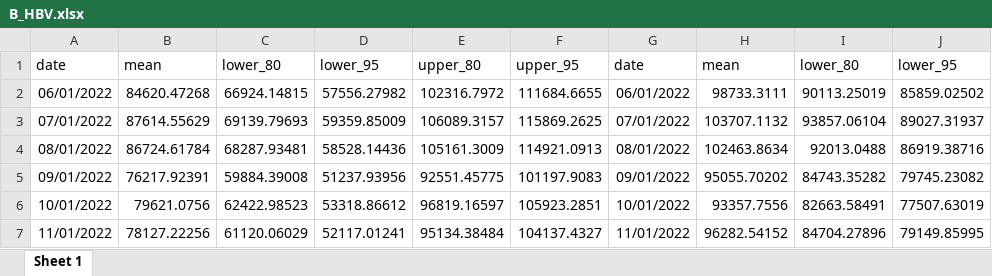
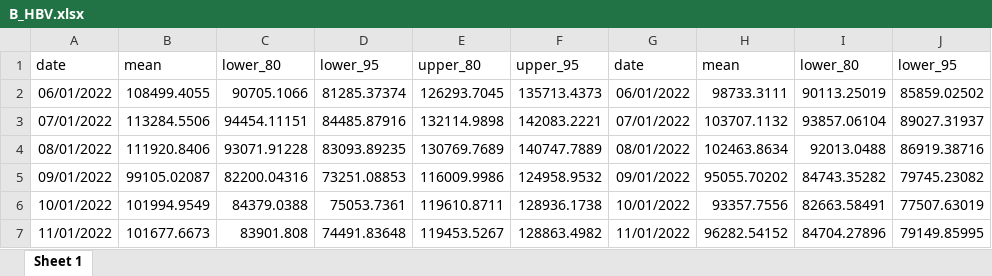
Before and after one commit to xmusphlkg/COVID_impact, an Excel workbook: outcome/simulate data/B_HBV.xlsx, sheet Sheet 1, drawn as a sheet; only a part is shown; values as stored, in another font and other column widths than the file's, no borders; the diff covers the shown part only; the diff names each change by its address in the sheet, - before the commit and + after, or states it on an @@ line.

```diff
--- a/outcome/simulate data/B_HBV.xlsx (sheet Sheet 1)
+++ b/outcome/simulate data/B_HBV.xlsx (sheet Sheet 1)
-B2: 84620.47268
+B2: 108499.4055
-C2: 66924.14815
+C2: 90705.1066
-D2: 57556.27982
+D2: 81285.37374
-E2: 102316.7972
+E2: 126293.7045
-F2: 111684.6655
+F2: 135713.4373
-B3: 87614.55629
+B3: 113284.5506
-C3: 69139.79693
+C3: 94454.11151
-D3: 59359.85009
+D3: 84485.87916
-E3: 106089.3157
+E3: 132114.9898
-F3: 115869.2625
+F3: 142083.2221
-B4: 86724.61784
+B4: 111920.8406
-C4: 68287.93481
+C4: 93071.91228
-D4: 58528.14436
+D4: 83093.89235
-E4: 105161.3009
+E4: 130769.7689
-F4: 114921.0913
+F4: 140747.7889
-B5: 76217.92391
+B5: 99105.02087
-C5: 59884.39008
+C5: 82200.04316
-D5: 51237.93956
+D5: 73251.08853
-E5: 92551.45775
+E5: 116009.9986
-F5: 101197.9083
+F5: 124958.9532
-B6: 79621.0756
+B6: 101994.9549
-C6: 62422.98523
+C6: 84379.0388
-D6: 53318.86612
+D6: 75053.7361
-E6: 96819.16597
+E6: 119610.8711
-F6: 105923.2851
+F6: 128936.1738
-B7: 78127.22256
+B7: 101677.6673
-C7: 61120.06029
+C7: 83901.808
-D7: 52117.01241
+D7: 74491.83648
-E7: 95134.38484
+E7: 119453.5267
-F7: 104137.4327
+F7: 128863.4982
```
Also changed, not shown: 150 edited cells elsewhere in this sheet, outcome/simulate data/B_Gonorrhea.xlsx, outcome/simulate data/B_HEV.xlsx, 50 other files.
